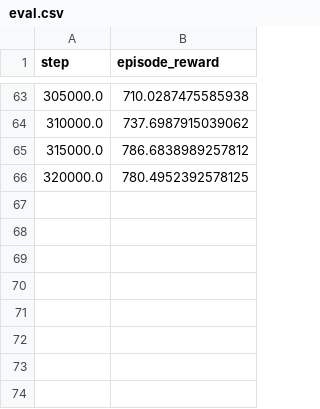
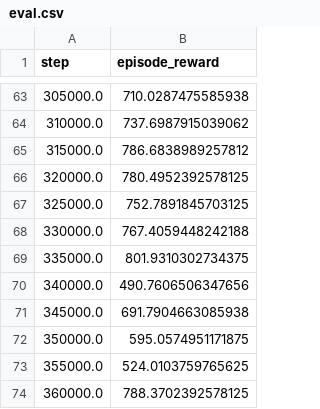
Before and after one commit to carmartroono/tdmpc_implicit_layers, a CSV file: logs/cheetah-run/1/default/eval.csv, drawn as a sheet; only a part is shown, gaps mark what is left out; the diff names each change by its address in the sheet, - before the commit and + after, or states it on an @@ line.

```diff
--- a/logs/cheetah-run/1/default/eval.csv
+++ b/logs/cheetah-run/1/default/eval.csv
+row 67: 325000.0 | 752.7891845703125
+row 68: 330000.0 | 767.4059448242188
+row 69: 335000.0 | 801.9310302734375
+row 70: 340000.0 | 490.7606506347656
+row 71: 345000.0 | 691.7904663085938
+row 72: 350000.0 | 595.0574951171875
+row 73: 355000.0 | 524.0103759765625
+row 74: 360000.0 | 788.3702392578125
```
Also changed, not shown: 5 other files.
